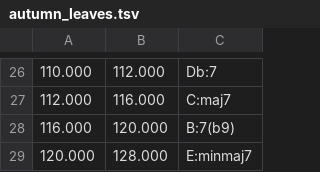
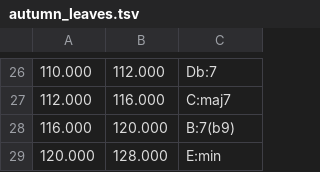
Before and after one commit to AlexandreRiedo/leadsheet-utility, a TSV file: data/leadsheets/autumn_leaves.tsv, drawn as a sheet; only a part is shown, gaps mark what is left out.

```diff
--- a/data/leadsheets/autumn_leaves.tsv
+++ b/data/leadsheets/autumn_leaves.tsv
@@ -28,2 +28,2 @@
 116.000	120.000	B:7(b9)
-120.000	128.000	E:minmaj7
+120.000	128.000	E:min
```
Also changed, not shown: 12 other files.
